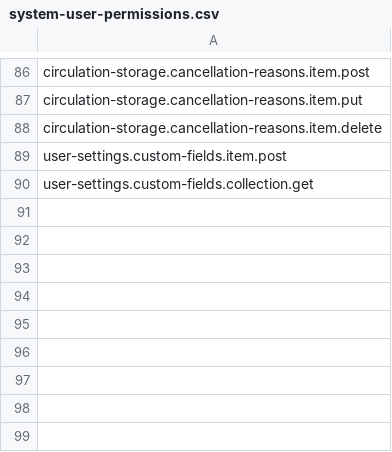
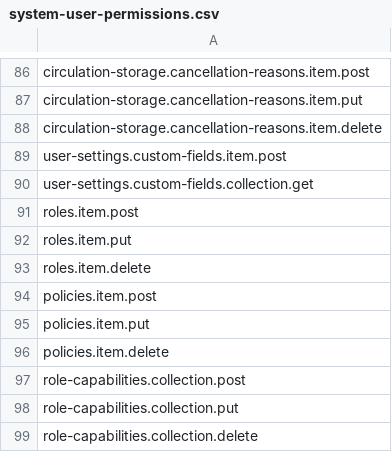
Before and after one commit to folio-org/mod-consortia-keycloak, a CSV file: src/main/resources/permissions/system-user-permissions.csv, drawn as a sheet; only a part is shown, gaps mark what is left out.

Commit message:
[MODCONSKC-20] - Implement sharing of role capability sets (#86)
* [MODCONSKC-20] - Implement sharing of role capability sets

* Implement sharing of role capability sets

* [MODCONSKC-20] - Implement sharing of role capability sets

* Fixed api generation with tags

* [MODCONSKC-20] - Implement sharing of role capability sets

* Fix SharingRoleCapabilitySetControllerTest

* Added test cases for SharingRoleCapabilitySetService

* Improved type casting, using directly ObjectNode

* Fixed unit tests

* Added sequence diagram as docs

* Removed unused JsonProcessing exception

* Fix path pattern and method names appropriately

* Fix path pattern and method names appropriately

* Added permission declaration

* Added new changes to changelog-master.xml

* fix sonar issue

* Fix Unit tests

* Update docs to use correct module

```diff
--- a/src/main/resources/permissions/system-user-permissions.csv
+++ b/src/main/resources/permissions/system-user-permissions.csv
@@ -90 +90,10 @@ user-settings.custom-fields.item.post
 user-settings.custom-fields.collection.get
+roles.item.post
+roles.item.put
+roles.item.delete
+policies.item.post
+policies.item.put
+policies.item.delete
+role-capabilities.collection.post
+role-capabilities.collection.put
+role-capabilities.collection.delete
```
Also changed, not shown: 29 other files.
